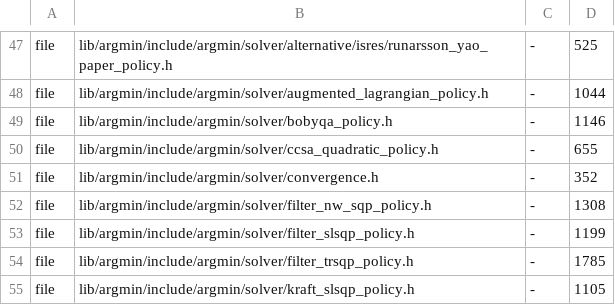
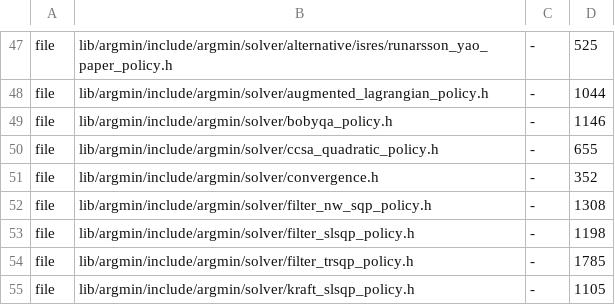
Before and after one commit to skrede/argmin, a TSV file: scripts/size_baseline.tsv, drawn as a sheet; only a part is shown, gaps mark what is left out.

Commit message:
Fix: restart the SLSQP line-search call counter on reset.
- kraft_slsqp_policy and filter_slsqp_policy zero line_search_calls in reset, matching its documented scope
- shorten the evaluate-at-s.x comment in both resets to keep them within size
- re-record the filter_slsqp_policy.h file row down

```diff
--- a/scripts/size_baseline.tsv
+++ b/scripts/size_baseline.tsv
@@ -52,3 +52,3 @@ file	lib/argmin/include/argmin/solver/convergence.h	-	352
 file	lib/argmin/include/argmin/solver/filter_nw_sqp_policy.h	-	1308
-file	lib/argmin/include/argmin/solver/filter_slsqp_policy.h	-	1199
+file	lib/argmin/include/argmin/solver/filter_slsqp_policy.h	-	1198
 file	lib/argmin/include/argmin/solver/filter_trsqp_policy.h	-	1785
```
Also changed, not shown: 3 other files.
